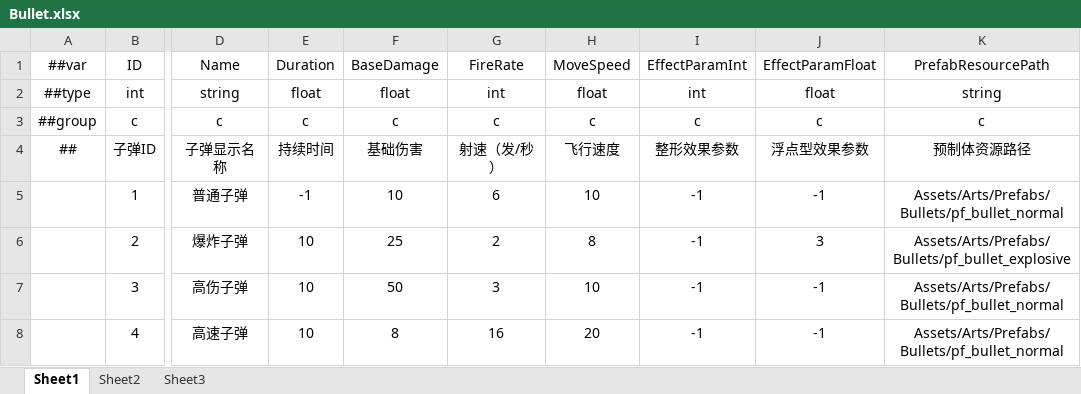
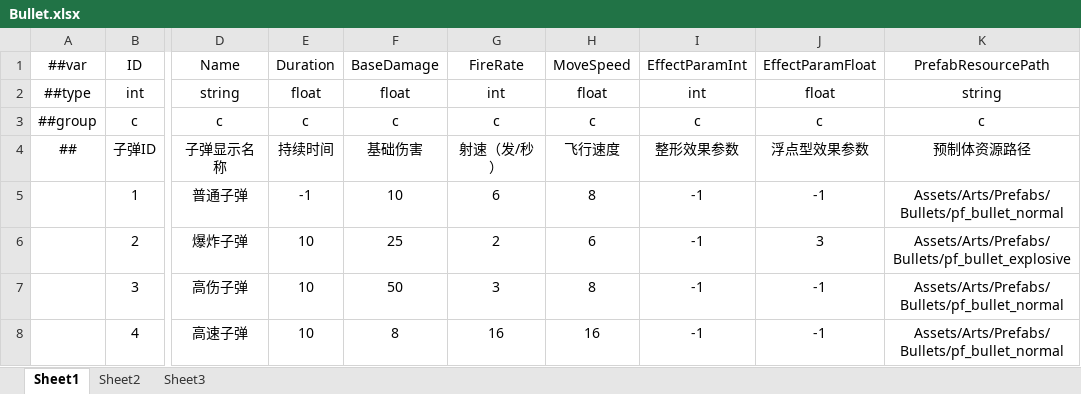
Before and after one commit to greenballyjq/HuntingConfig, an Excel workbook: Datas/Bullet.xlsx, sheet Sheet1, drawn as a sheet; only a part is shown, gaps mark what is left out; values as stored, in another font and other column widths than the file's, no borders; the diff names each change by its address in the sheet, - before the commit and + after, or states it on an @@ line.

```diff
--- a/Datas/Bullet.xlsx (sheet Sheet1)
+++ b/Datas/Bullet.xlsx (sheet Sheet1)
-H5: 10
+H5: 8
-H6: 8
+H6: 6
-H7: 10
+H7: 8
-H8: 20
+H8: 16
```
